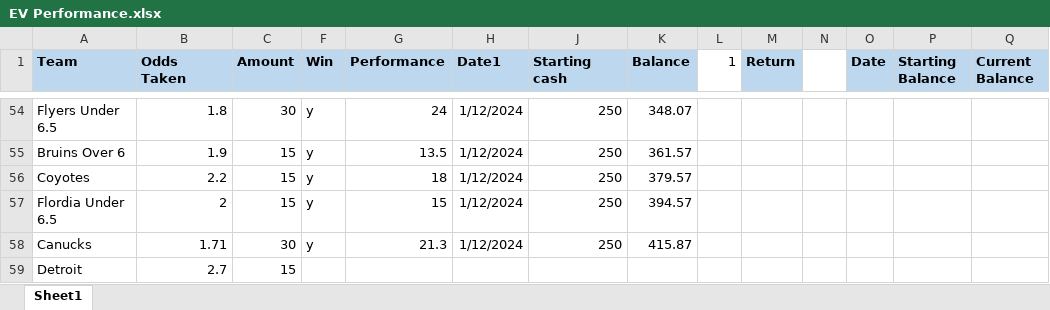
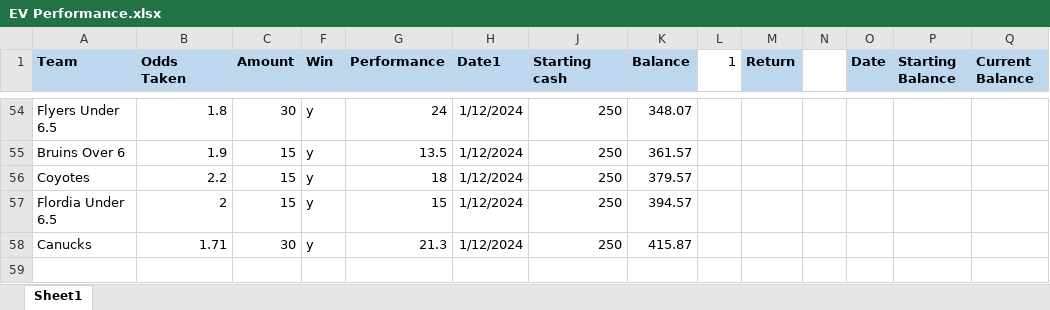
Before and after one commit to TeslaTruther/Hockey-Model, an Excel workbook: EV Performance.xlsx, sheet Sheet1, drawn as a sheet; only a part is shown, gaps mark what is left out; values as stored, in another font and other column widths than the file's, no borders; rows hold the shown columns only; the diff names each change by its address in the sheet, - before the commit and + after, or states it on an @@ line.

Commit message:
update

```diff
--- a/EV Performance.xlsx (sheet Sheet1)
+++ b/EV Performance.xlsx (sheet Sheet1)
-row 59: Detroit | 2.7 | 15
```
